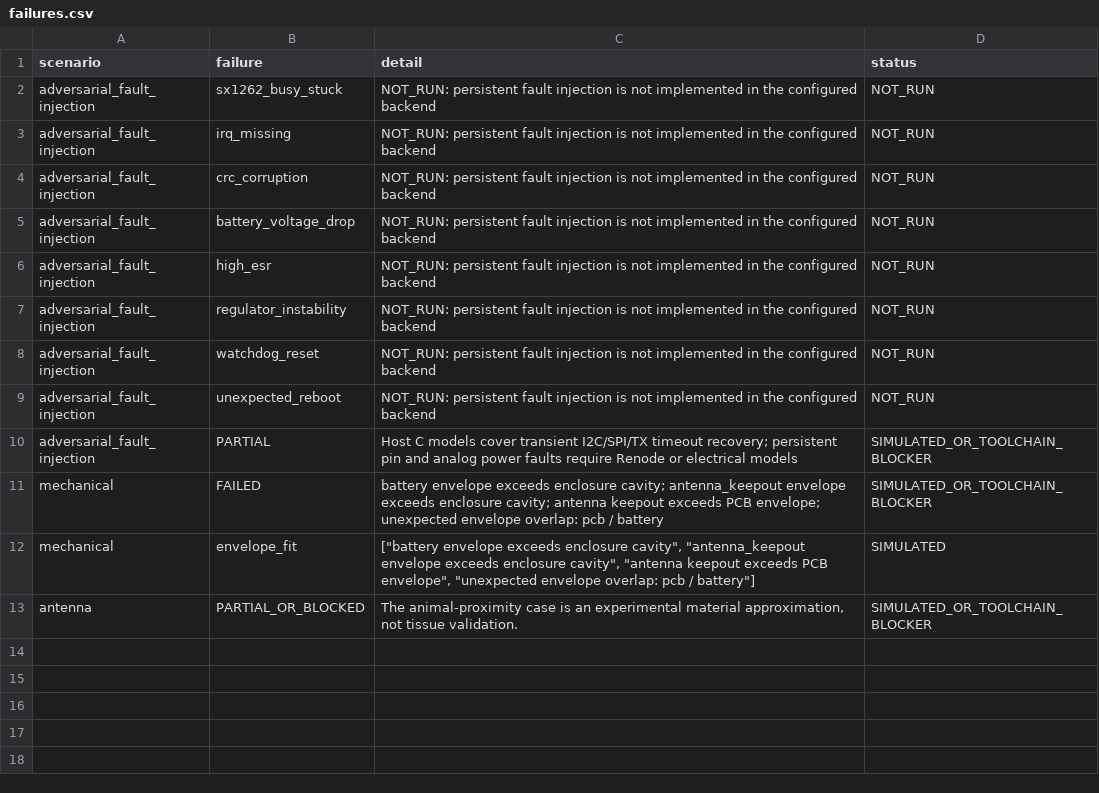
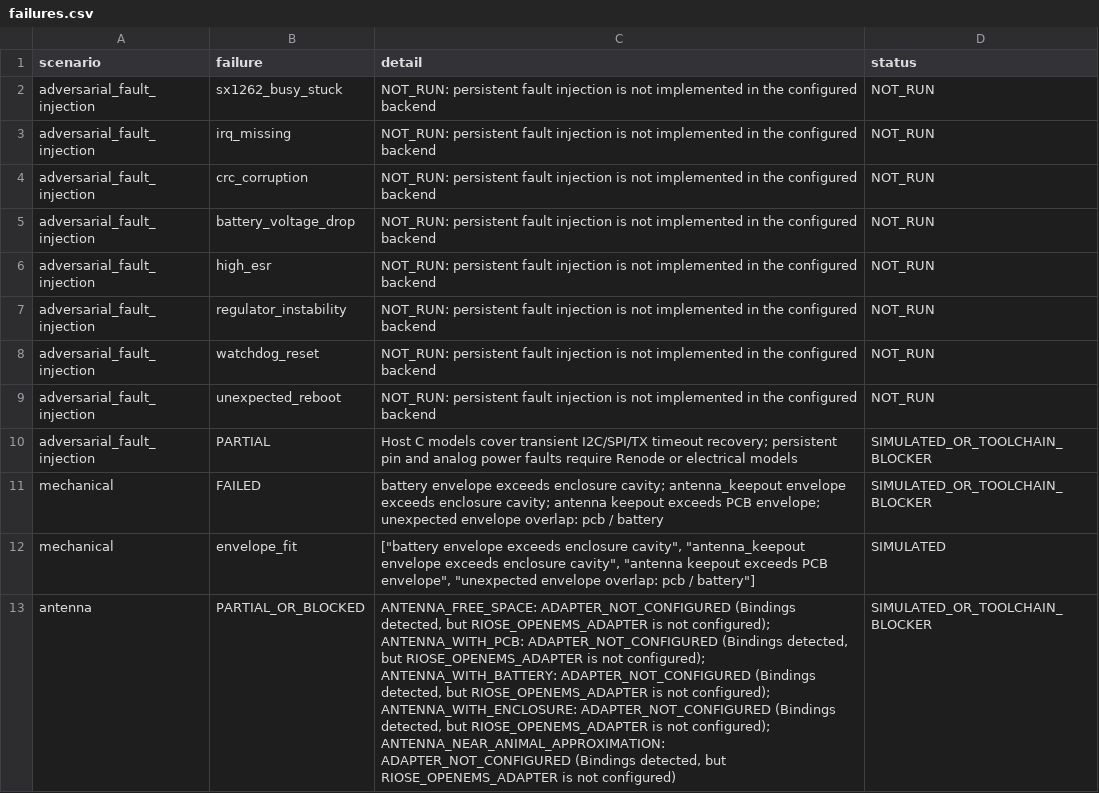
Before and after one commit to GUZZBR1/riose, a CSV file: results/mvp2/failures.csv, drawn as a sheet; the diff names each change by its address in the sheet, - before the commit and + after, or states it on an @@ line.

Commit message:
fix(mvp2): keep reports and tests aligned with tool results

```diff
--- a/results/mvp2/failures.csv
+++ b/results/mvp2/failures.csv
-C13 (detail): The animal-proximity case is an experimental material approximation, not tissue validation.
+C13 (detail): ANTENNA_FREE_SPACE: ADAPTER_NOT_CONFIGURED (Bindings detected, but RIOSE_OPENEMS_ADAPTER is not configured); ANTENNA_WITH_PCB: ADAPTER_NOT_CONFIGURED (Bindings detected, but RIOSE_OPENEMS_ADAPTER is not configured); ANTENNA_WITH_BATTERY: ADAPTER_NOT_CONFIGURED (Bindings detected, but RIOSE_OPENEMS_ADAPTER is not configured); ANTENNA_WITH_ENCLOSURE: ADAPTER_NOT_CONFIGURED (Bindings detected, but RIOSE_OPENEMS_ADAPTER is not configured); ANTENNA_NEAR_ANIMAL_APPROXIMATION: ADAPTER_NOT_CONFIGURED (Bindings detected, but RIOSE_OPENEMS_ADAPTER is not configured)
```
Also changed, not shown: results/mvp2/metrics.csv, 11 other files.
